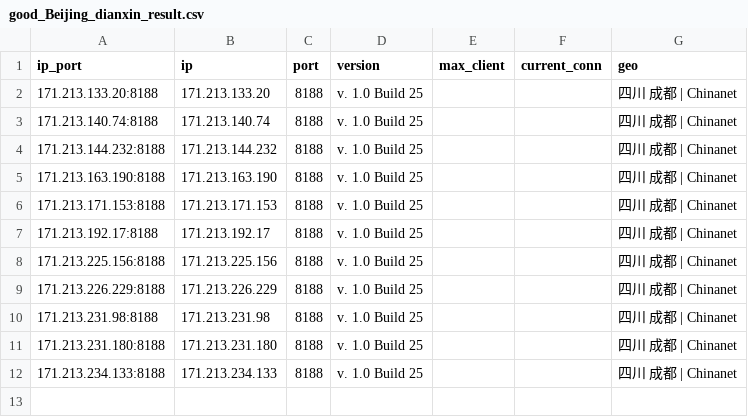
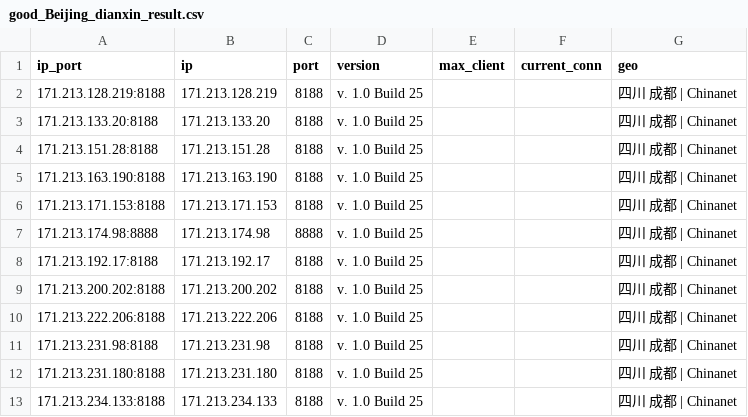
Before and after one commit to ykyfy1/cs, a CSV file: ip/good_Beijing_dianxin_result.csv, drawn as a sheet.

```diff
--- a/ip/good_Beijing_dianxin_result.csv
+++ b/ip/good_Beijing_dianxin_result.csv
@@ -1,10 +1,11 @@
 ip_port,ip,port,version,max_client,current_conn,geo
+171.213.128.219:8188,171.213.128.219,8188,v. 1.0 Build 25,,,四川 成都 | Chinanet
 171.213.133.20:8188,171.213.133.20,8188,v. 1.0 Build 25,,,四川 成都 | Chinanet
-171.213.140.74:8188,171.213.140.74,8188,v. 1.0 Build 25,,,四川 成都 | Chinanet
-171.213.144.232:8188,171.213.144.232,8188,v. 1.0 Build 25,,,四川 成都 | Chinanet
+171.213.151.28:8188,171.213.151.28,8188,v. 1.0 Build 25,,,四川 成都 | Chinanet
 171.213.163.190:8188,171.213.163.190,8188,v. 1.0 Build 25,,,四川 成都 | Chinanet
 171.213.171.153:8188,171.213.171.153,8188,v. 1.0 Build 25,,,四川 成都 | Chinanet
+171.213.174.98:8888,171.213.174.98,8888,v. 1.0 Build 25,,,四川 成都 | Chinanet
 171.213.192.17:8188,171.213.192.17,8188,v. 1.0 Build 25,,,四川 成都 | Chinanet
-171.213.225.156:8188,171.213.225.156,8188,v. 1.0 Build 25,,,四川 成都 | Chinanet
-171.213.226.229:8188,171.213.226.229,8188,v. 1.0 Build 25,,,四川 成都 | Chinanet
+171.213.200.202:8188,171.213.200.202,8188,v. 1.0 Build 25,,,四川 成都 | Chinanet
+171.213.222.206:8188,171.213.222.206,8188,v. 1.0 Build 25,,,四川 成都 | Chinanet
 171.213.231.98:8188,171.213.231.98,8188,v. 1.0 Build 25,,,四川 成都 | Chinanet
```
Also changed, not shown: 8 other files.
